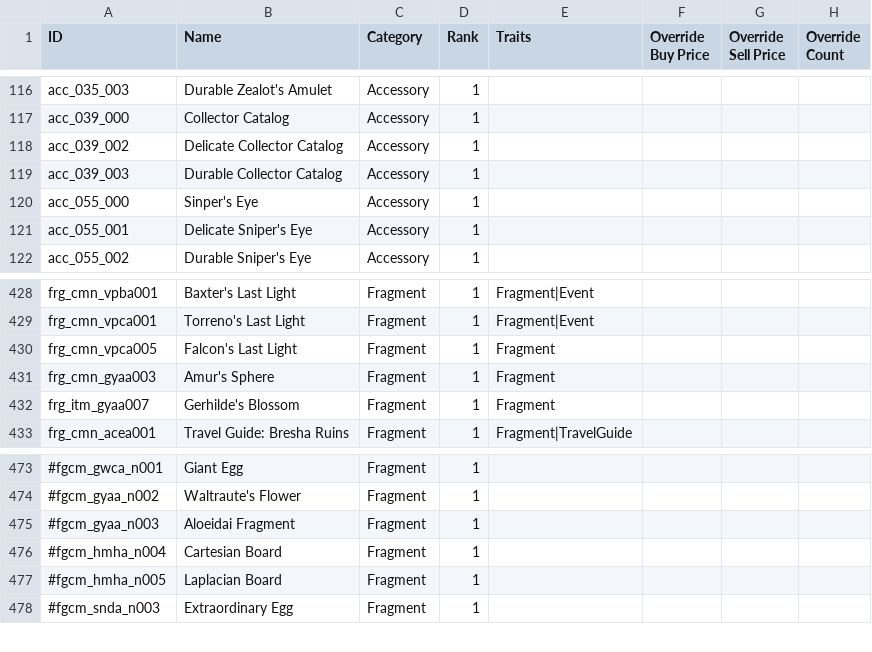
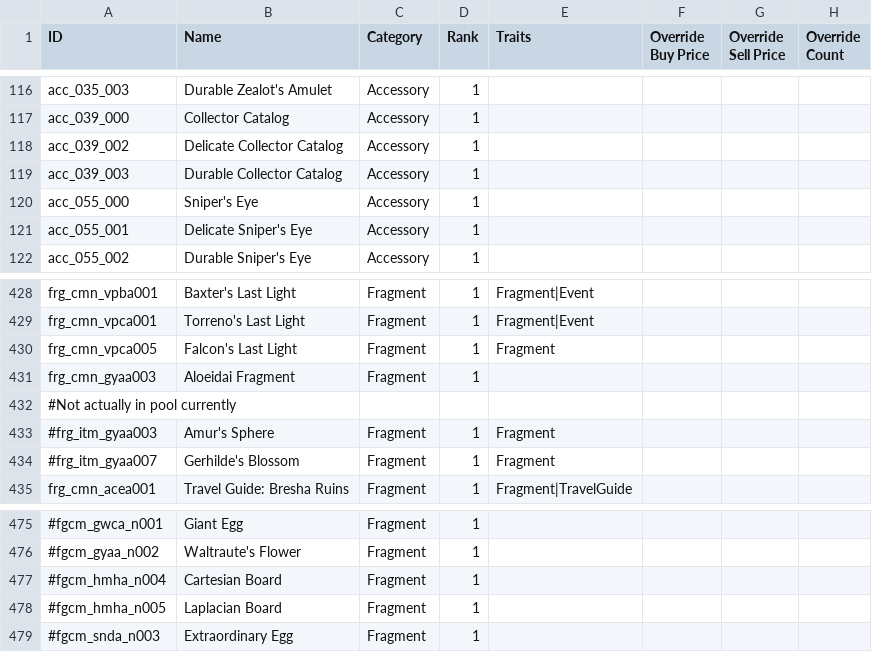
Before and after one commit to Bartz24/FFModdingWPF, a CSV file: FF13_2Rando/bin/data/items.csv, drawn as a sheet; only a part is shown, gaps mark what is left out; removed rows and columns are numbered as before the commit, all else as after; the diff names each change by its address in the sheet, - before the commit and + after, or states it on an @@ line.

```diff
--- a/FF13_2Rando/bin/data/items.csv
+++ b/FF13_2Rando/bin/data/items.csv
-B120 (Name): Sinper's Eye
+B120 (Name): Sniper's Eye
-B431 (Name): Amur's Sphere
+B431 (Name): Aloeidai Fragment
-E431 (Traits): Fragment
+E431 (Traits): (empty)
+row 432: #Not actually in pool currently
+row 433: #frg_itm_gyaa003 | Amur's Sphere | Fragment | 1 | Fragment
-A434 (ID): frg_itm_gyaa007
+A434 (ID): #frg_itm_gyaa007
-row 475: #fgcm_gyaa_n003 | Aloeidai Fragment | Fragment | 1
```
Also changed, not shown: FF13_2Rando/bin/data/bosses.csv, FF13_2Rando/bin/data/enemies.csv, 14 other files.
